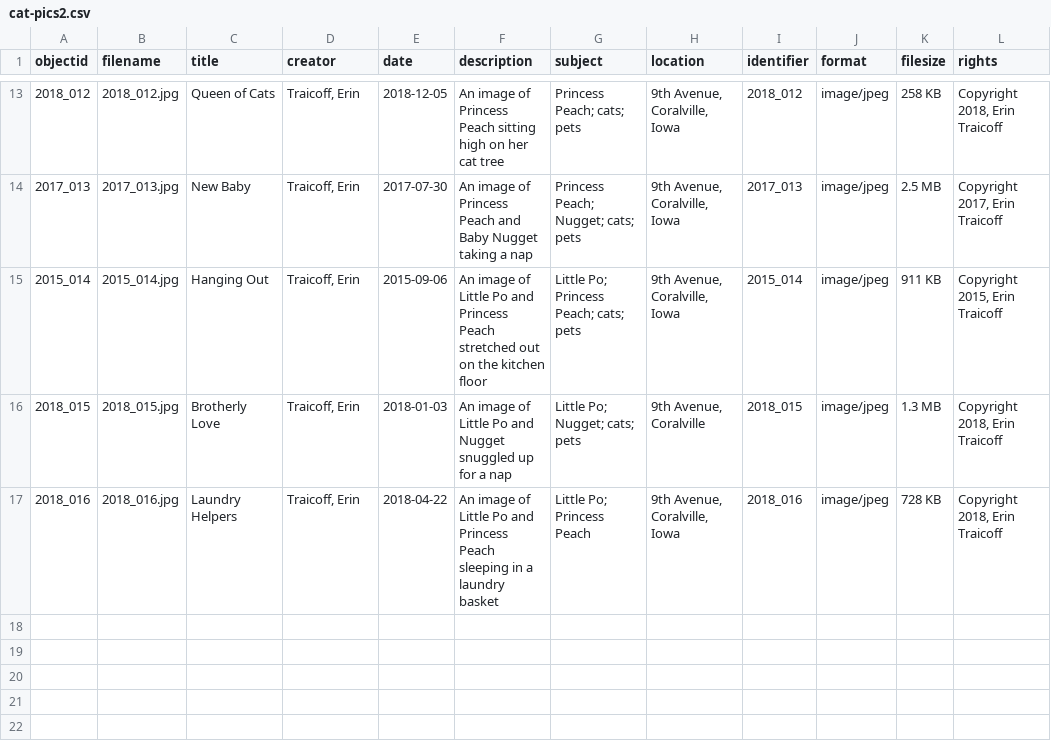
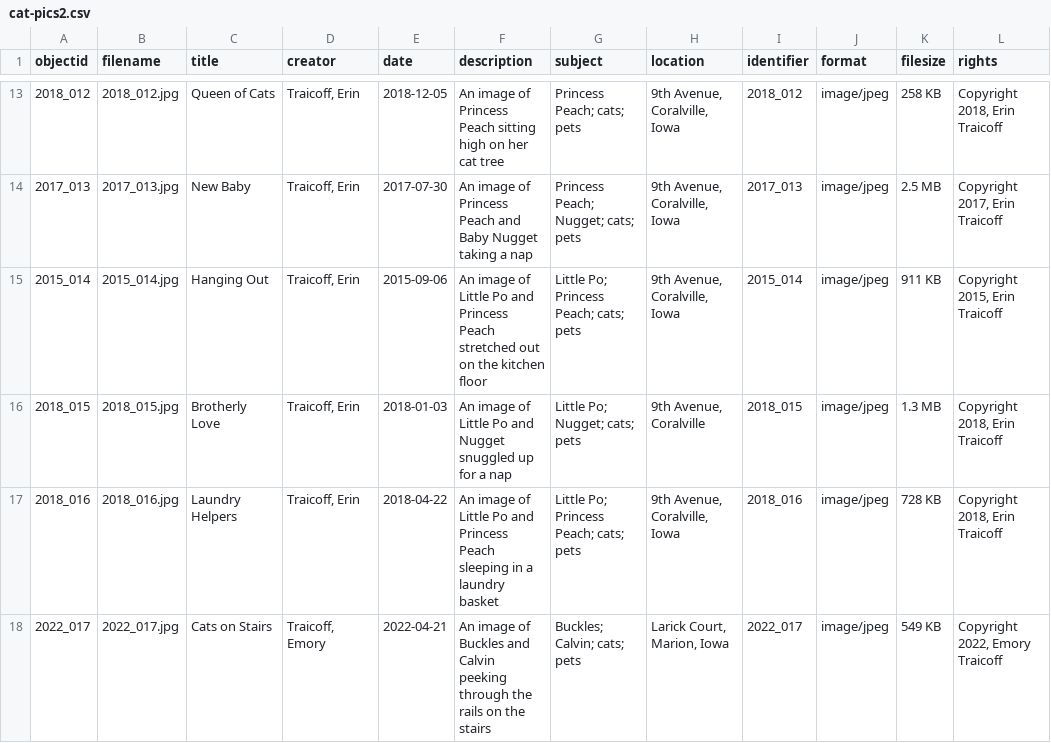
Before and after one commit to erint14/cat-pics, a CSV file: _data/cat-pics2.csv, drawn as a sheet; only a part is shown, gaps mark what is left out.

Commit message:
Update cat-pics2.csv

```diff
--- a/_data/cat-pics2.csv
+++ b/_data/cat-pics2.csv
@@ -16,2 +16,3 @@ objectid,filename,title,creator,date,description,subject,location,identifier,for
 2018_015,2018_015.jpg,Brotherly Love,"Traicoff, Erin",2018-01-03,An image of Little Po and Nugget snuggled up for a nap,Little Po; Nugget; cats; pets,"9th Avenue, Coralville",2018_015,image/jpeg,1.3 MB,"Copyright 2018, Erin Traicoff"
-2018_016,2018_016.jpg,Laundry Helpers,"Traicoff, Erin",2018-04-22,An image of Little Po and Princess Peach sleeping in a laundry basket,Little Po; Princess Peach,"9th Avenue, Coralville, Iowa",2018_016,image/jpeg,728 KB,"Copyright 2018, Erin Traicoff"
+2018_016,2018_016.jpg,Laundry Helpers,"Traicoff, Erin",2018-04-22,An image of Little Po and Princess Peach sleeping in a laundry basket,Little Po; Princess Peach; cats; pets,"9th Avenue, Coralville, Iowa",2018_016,image/jpeg,728 KB,"Copyright 2018, Erin Traicoff"
+2022_017,2022_017.jpg,Cats on Stairs,"Traicoff, Emory",2022-04-21,An image of Buckles and Calvin peeking through the rails on the stairs,Buckles; Calvin; cats; pets,"Larick Court, Marion, Iowa",2022_017,image/jpeg,549 KB,"Copyright 2022, Emory Traicoff"
```
